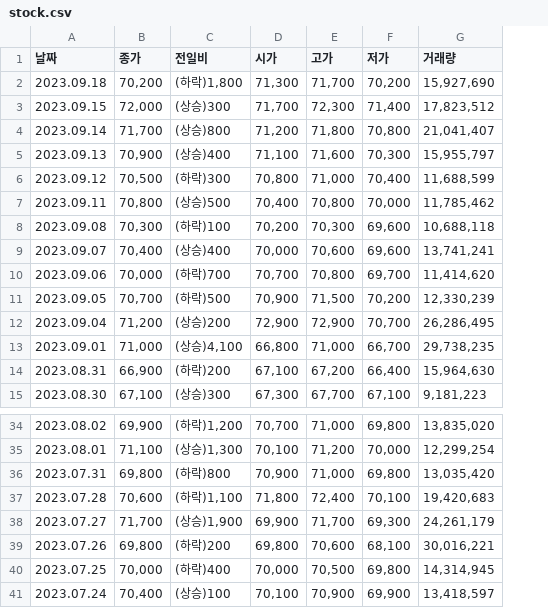
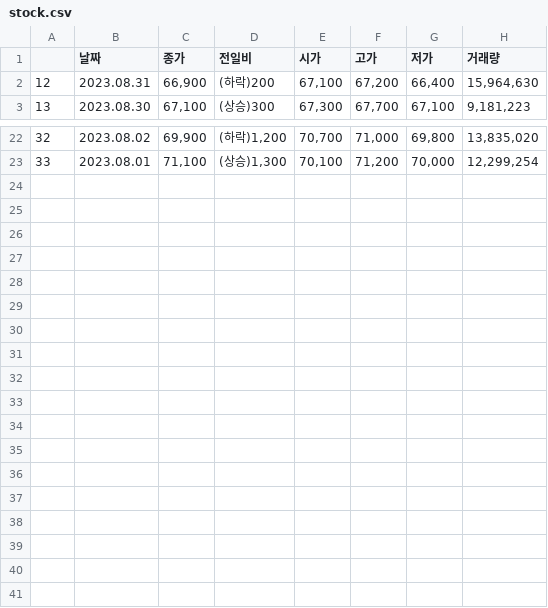
Before and after one commit to chopin0807/Junho_Project_Samsung, a CSV file: stock.csv, drawn as a sheet; only a part is shown, gaps mark what is left out; removed rows and columns are numbered as before the commit, all else as after; the diff names each change by its address in the sheet, - before the commit and + after, or states it on an @@ line.

```diff
--- a/stock.csv
+++ b/stock.csv
+column A, rows 2-3: 12 | 13; rows 22-23: 32 | 33
-row 2: 2023.09.18 | 70,200 | (하락)1,800 | 71,300 | 71,700 | 70,200 | 15,927,690
-row 3: 2023.09.15 | 72,000 | (상승)300 | 71,700 | 72,300 | 71,400 | 17,823,512
-row 4: 2023.09.14 | 71,700 | (상승)800 | 71,200 | 71,800 | 70,800 | 21,041,407
-row 5: 2023.09.13 | 70,900 | (상승)400 | 71,100 | 71,600 | 70,300 | 15,955,797
-row 6: 2023.09.12 | 70,500 | (하락)300 | 70,800 | 71,000 | 70,400 | 11,688,599
-row 7: 2023.09.11 | 70,800 | (상승)500 | 70,400 | 70,800 | 70,000 | 11,785,462
-row 8: 2023.09.08 | 70,300 | (하락)100 | 70,200 | 70,300 | 69,600 | 10,688,118
-row 9: 2023.09.07 | 70,400 | (상승)400 | 70,000 | 70,600 | 69,600 | 13,741,241
-row 10: 2023.09.06 | 70,000 | (하락)700 | 70,700 | 70,800 | 69,700 | 11,414,620
-row 11: 2023.09.05 | 70,700 | (하락)500 | 70,900 | 71,500 | 70,200 | 12,330,239
-row 12: 2023.09.04 | 71,200 | (상승)200 | 72,900 | 72,900 | 70,700 | 26,286,495
-row 13: 2023.09.01 | 71,000 | (상승)4,100 | 66,800 | 71,000 | 66,700 | 29,738,235
-row 36: 2023.07.31 | 69,800 | (하락)800 | 70,900 | 71,000 | 69,800 | 13,035,420
-row 37: 2023.07.28 | 70,600 | (하락)1,100 | 71,800 | 72,400 | 70,100 | 19,420,683
-row 38: 2023.07.27 | 71,700 | (상승)1,900 | 69,900 | 71,700 | 69,300 | 24,261,179
-row 39: 2023.07.26 | 69,800 | (하락)200 | 69,800 | 70,600 | 68,100 | 30,016,221
-row 40: 2023.07.25 | 70,000 | (하락)400 | 70,000 | 70,500 | 69,800 | 14,314,945
-row 41: 2023.07.24 | 70,400 | (상승)100 | 70,100 | 70,900 | 69,900 | 13,418,597
```
Also changed, not shown: 1 other file.
